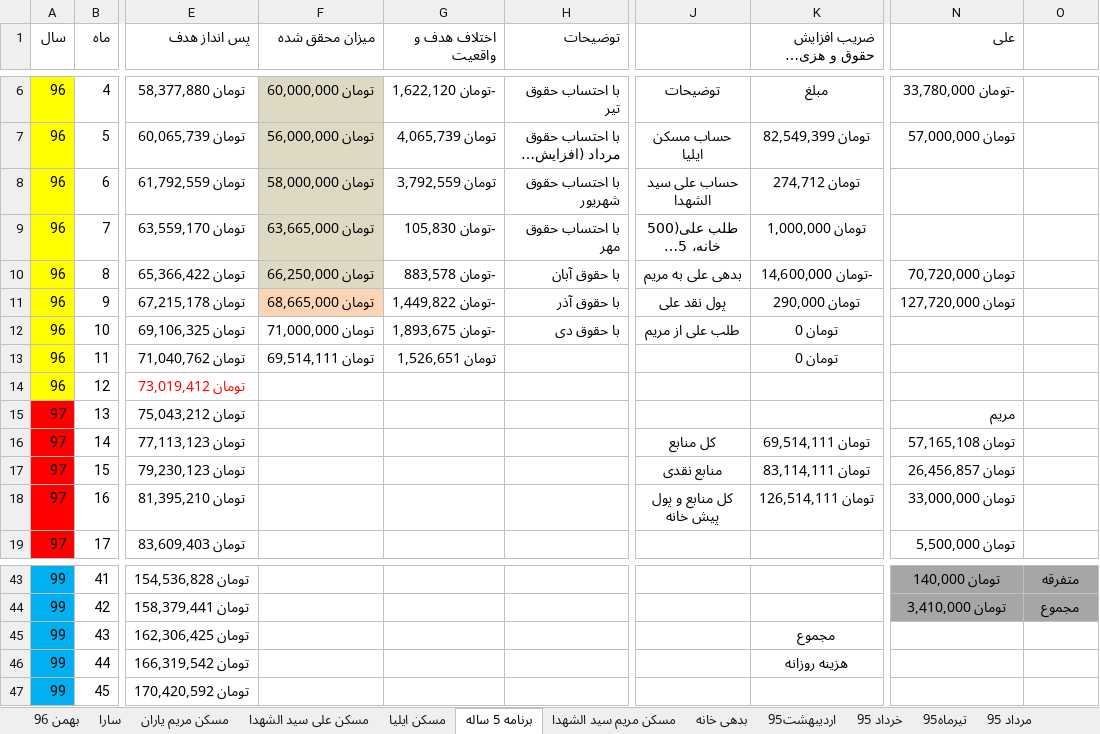
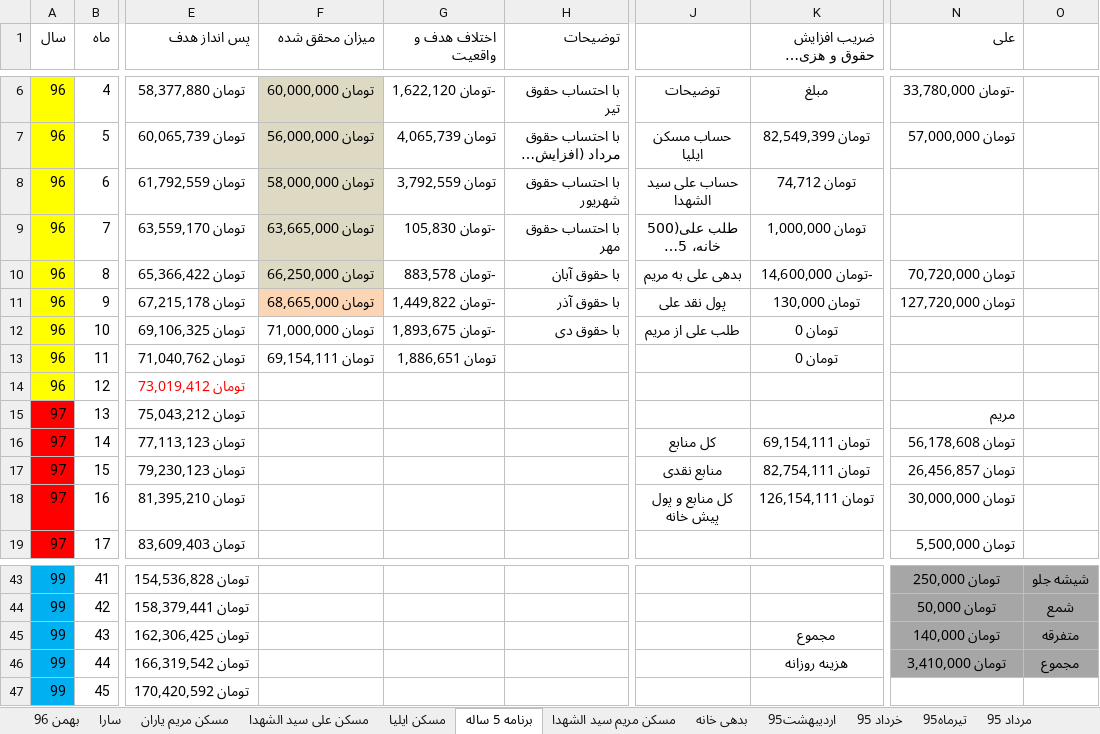
Before and after one commit to ali61n60/AudioDemo, an Excel workbook: AudioDemo/finance/finance.xlsx, sheet برنامه 5 ساله, drawn as a sheet; only a part is shown, gaps mark what is left out; long unchanged cells end in …; values as stored, in another font and other column widths than the file's, no borders; conditional formats not drawn; the diff covers the shown part only; the diff names each change by its address in the sheet, - before the commit and + after, or states it on an @@ line.

```diff
--- a/AudioDemo/finance/finance.xlsx (sheet برنامه 5 ساله)
+++ b/AudioDemo/finance/finance.xlsx (sheet برنامه 5 ساله)
-K8 (ضریب افزایش حقوق و هزینه ماهیانه): تومان 274,712
+K8 (ضریب افزایش حقوق و هزینه ماهیانه): تومان 74,712
-K11 (ضریب افزایش حقوق و هزینه ماهیانه): تومان 290,000
+K11 (ضریب افزایش حقوق و هزینه ماهیانه): تومان 130,000
-F13 (میزان محقق شده): تومان 69,514,111
+F13 (میزان محقق شده): تومان 69,154,111
-G13 (اختلاف هدف و واقعیت): تومان 1,526,651
+G13 (اختلاف هدف و واقعیت): تومان 1,886,651
-K16 (ضریب افزایش حقوق و هزینه ماهیانه): تومان 69,514,111
+K16 (ضریب افزایش حقوق و هزینه ماهیانه): تومان 69,154,111
-N16 (علی): تومان 57,165,108
+N16 (علی): تومان 56,178,608
-K17 (ضریب افزایش حقوق و هزینه ماهیانه): تومان 83,114,111
+K17 (ضریب افزایش حقوق و هزینه ماهیانه): تومان 82,754,111
-K18 (ضریب افزایش حقوق و هزینه ماهیانه): تومان 126,514,111
+K18 (ضریب افزایش حقوق و هزینه ماهیانه): تومان 126,154,111
-N18 (علی): تومان 33,000,000
+N18 (علی): تومان 30,000,000
-N43 (علی): تومان 140,000
+N43 (علی): تومان 250,000
-O43: متفرقه
+O43: شیشه جلو
-N44 (علی): تومان 3,410,000
+N44 (علی): تومان 50,000
-O44: مجموع
+O44: شمع
-N45 (علی): (empty)
+N45 (علی): تومان 140,000
-N45:O46 fill: none
+N45:O46 fill: #A6A6A6
-O45: (empty)
+O45: متفرقه
-N46 (علی): (empty)
+N46 (علی): تومان 3,410,000
-O46: (empty)
+O46: مجموع
```
Also changed, not shown: 30 edited cells and cell formats elsewhere in this sheet, sheet مسکن مریم یاران, sheet بهمن 96, sheet مسکن علی سید الشهدا.
